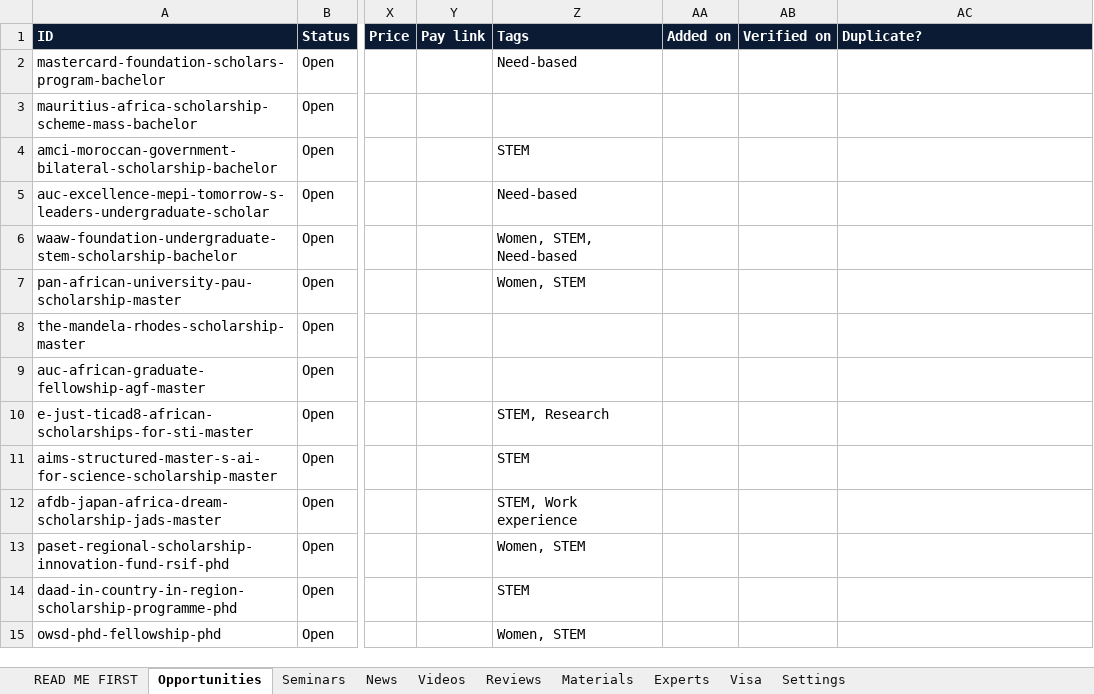
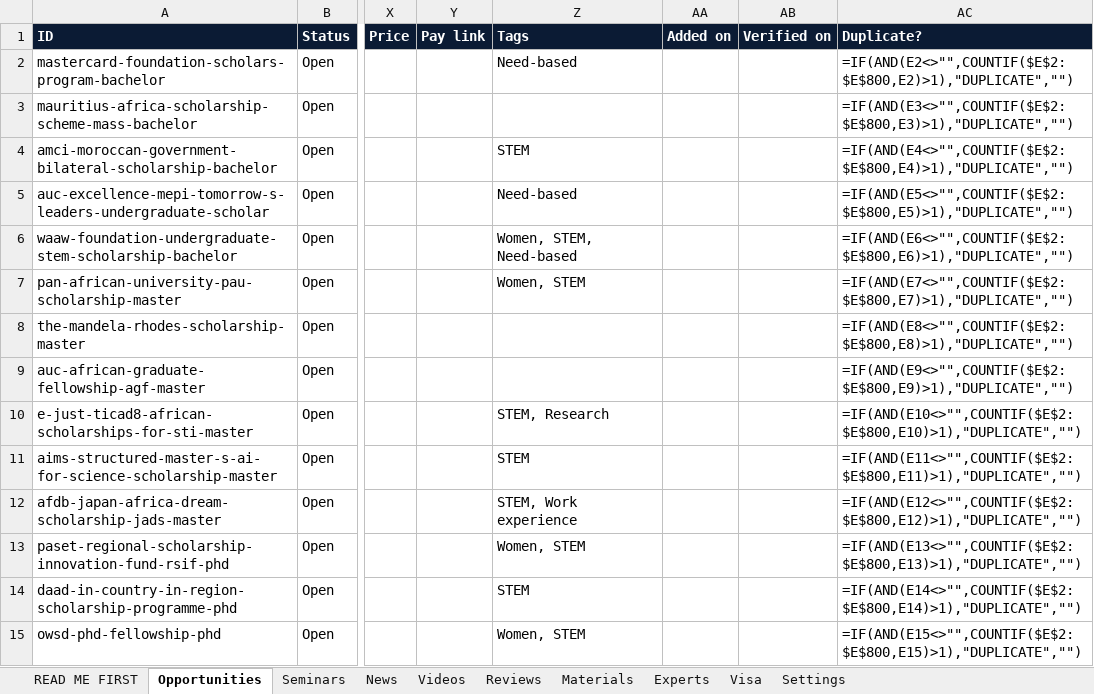
Before and after one commit to unipilotglobal/unipilotglobal, an Excel workbook: content.xlsx, sheet Opportunities, drawn as a sheet; only a part is shown, gaps mark what is left out; values as stored, in another font and other column widths than the file's, no borders; formulas without a stored value are shown as written; conditional formats not drawn; the diff covers the shown part only; the diff names each change by its address in the sheet, - before the commit and + after, or states it on an @@ line.

```diff
--- a/content.xlsx (sheet Opportunities)
+++ b/content.xlsx (sheet Opportunities)
-AC2 (Duplicate?): (empty)
+AC2 (Duplicate?): =IF(AND(E2<>"",COUNTIF($E$2:$E$800,E2)>1),"DUPLICATE","")
-AC3 (Duplicate?): (empty)
+AC3 (Duplicate?): =IF(AND(E3<>"",COUNTIF($E$2:$E$800,E3)>1),"DUPLICATE","")
-AC4 (Duplicate?): (empty)
+AC4 (Duplicate?): =IF(AND(E4<>"",COUNTIF($E$2:$E$800,E4)>1),"DUPLICATE","")
-AC5 (Duplicate?): (empty)
+AC5 (Duplicate?): =IF(AND(E5<>"",COUNTIF($E$2:$E$800,E5)>1),"DUPLICATE","")
-AC6 (Duplicate?): (empty)
+AC6 (Duplicate?): =IF(AND(E6<>"",COUNTIF($E$2:$E$800,E6)>1),"DUPLICATE","")
-AC7 (Duplicate?): (empty)
+AC7 (Duplicate?): =IF(AND(E7<>"",COUNTIF($E$2:$E$800,E7)>1),"DUPLICATE","")
-AC8 (Duplicate?): (empty)
+AC8 (Duplicate?): =IF(AND(E8<>"",COUNTIF($E$2:$E$800,E8)>1),"DUPLICATE","")
-AC9 (Duplicate?): (empty)
+AC9 (Duplicate?): =IF(AND(E9<>"",COUNTIF($E$2:$E$800,E9)>1),"DUPLICATE","")
-AC10 (Duplicate?): (empty)
+AC10 (Duplicate?): =IF(AND(E10<>"",COUNTIF($E$2:$E$800,E10)>1),"DUPLICATE","")
-AC11 (Duplicate?): (empty)
+AC11 (Duplicate?): =IF(AND(E11<>"",COUNTIF($E$2:$E$800,E11)>1),"DUPLICATE","")
-AC12 (Duplicate?): (empty)
+AC12 (Duplicate?): =IF(AND(E12<>"",COUNTIF($E$2:$E$800,E12)>1),"DUPLICATE","")
-AC13 (Duplicate?): (empty)
+AC13 (Duplicate?): =IF(AND(E13<>"",COUNTIF($E$2:$E$800,E13)>1),"DUPLICATE","")
-AC14 (Duplicate?): (empty)
+AC14 (Duplicate?): =IF(AND(E14<>"",COUNTIF($E$2:$E$800,E14)>1),"DUPLICATE","")
-AC15 (Duplicate?): (empty)
+AC15 (Duplicate?): =IF(AND(E15<>"",COUNTIF($E$2:$E$800,E15)>1),"DUPLICATE","")
```
Also changed, not shown: 233 added rows and 152 edited cells elsewhere in this sheet, sheet Experts, sheet READ ME FIRST, 3 other files.
